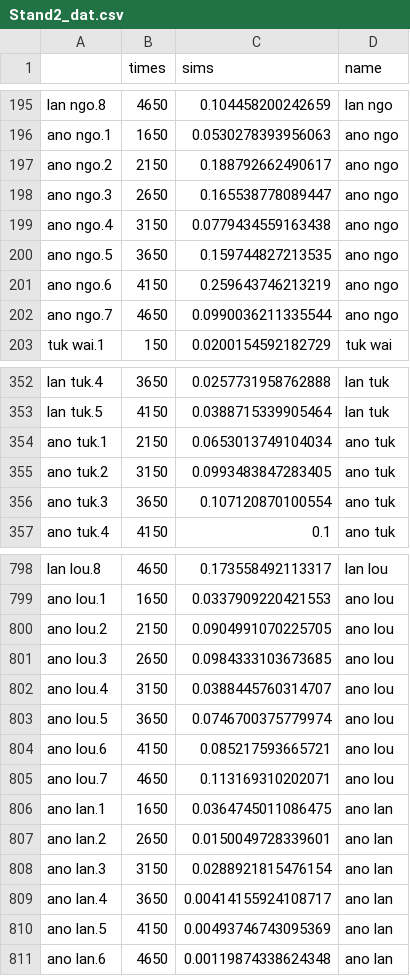
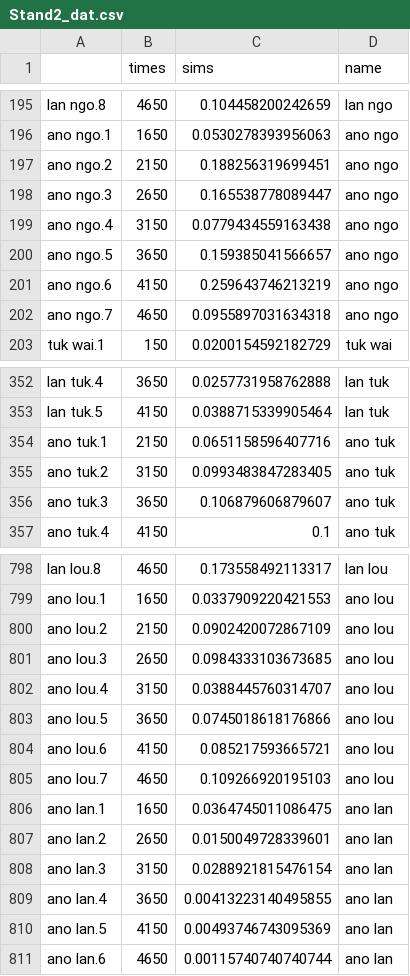
Before and after one commit to nastrandberg/Biotic_homogenisation, a CSV file: Outputs/Stand2_dat.csv, drawn as a sheet; only a part is shown, gaps mark what is left out; the diff covers the shown part only.

```diff
--- a/Outputs/Stand2_dat.csv
+++ b/Outputs/Stand2_dat.csv
@@ -196,8 +196,8 @@
 "ano ngo.1",1650,0.0530278393956063,"ano ngo"
-"ano ngo.2",2150,0.188792662490617,"ano ngo"
+"ano ngo.2",2150,0.188256319699451,"ano ngo"
 "ano ngo.3",2650,0.165538778089447,"ano ngo"
 "ano ngo.4",3150,0.0779434559163438,"ano ngo"
-"ano ngo.5",3650,0.159744827213535,"ano ngo"
+"ano ngo.5",3650,0.159385041566657,"ano ngo"
 "ano ngo.6",4150,0.259643746213219,"ano ngo"
-"ano ngo.7",4650,0.0990036211335544,"ano ngo"
+"ano ngo.7",4650,0.0955897031634318,"ano ngo"
 "tuk wai.1",150,0.0200154592182729,"tuk wai"
@@ -353,5 +353,5 @@
 "lan tuk.5",4150,0.0388715339905464,"lan tuk"
-"ano tuk.1",2150,0.0653013749104034,"ano tuk"
+"ano tuk.1",2150,0.0651158596407716,"ano tuk"
 "ano tuk.2",3150,0.0993483847283405,"ano tuk"
-"ano tuk.3",3650,0.107120870100554,"ano tuk"
+"ano tuk.3",3650,0.106879606879607,"ano tuk"
 "ano tuk.4",4150,0.1,"ano tuk"
@@ -799,8 +799,8 @@
 "ano lou.1",1650,0.0337909220421553,"ano lou"
-"ano lou.2",2150,0.0904991070225705,"ano lou"
+"ano lou.2",2150,0.0902420072867109,"ano lou"
 "ano lou.3",2650,0.0984333103673685,"ano lou"
 "ano lou.4",3150,0.0388445760314707,"ano lou"
-"ano lou.5",3650,0.0746700375779974,"ano lou"
+"ano lou.5",3650,0.0745018618176866,"ano lou"
 "ano lou.6",4150,0.085217593665721,"ano lou"
-"ano lou.7",4650,0.113169310202071,"ano lou"
+"ano lou.7",4650,0.109266920195103,"ano lou"
 "ano lan.1",1650,0.0364745011086475,"ano lan"
@@ -808,4 +808,4 @@
 "ano lan.3",3150,0.0288921815476154,"ano lan"
-"ano lan.4",3650,0.00414155924108717,"ano lan"
+"ano lan.4",3650,0.00413223140495855,"ano lan"
 "ano lan.5",4150,0.00493746743095369,"ano lan"
-"ano lan.6",4650,0.00119874338624348,"ano lan"
+"ano lan.6",4650,0.00115740740740744,"ano lan"
```
Also changed, not shown: 23 edited cells elsewhere in this file, Outputs/Stand2_homogen.csv, Outputs/Stand2_without_Poaceae_dat.csv, 11 other files.
